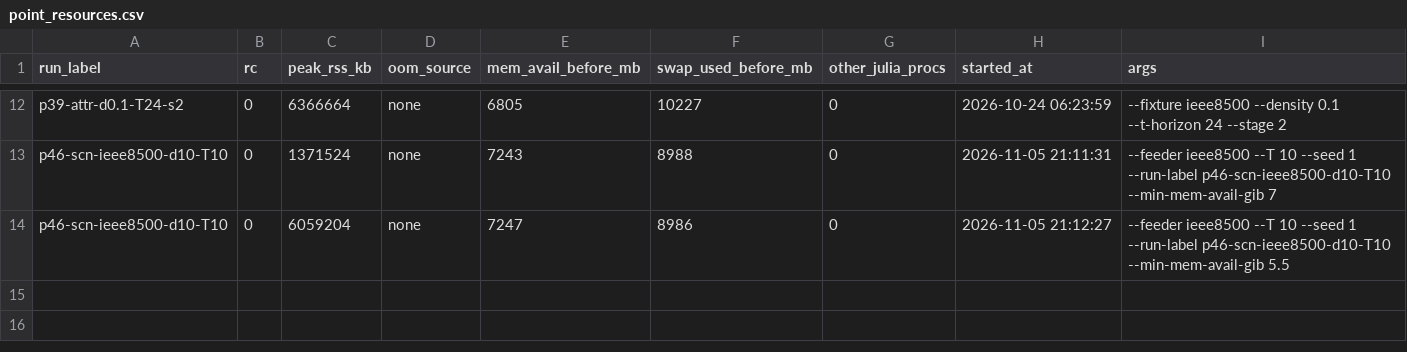
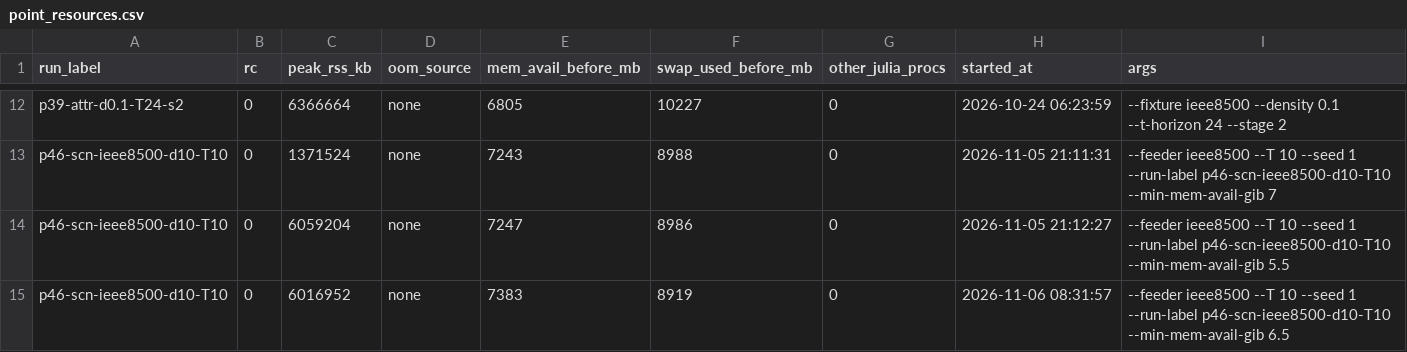
Before and after one commit to Bittencourt/TSO-DSO, a CSV file: results/ieee8500_benchmark/point_resources.csv, drawn as a sheet; only a part is shown, gaps mark what is left out.

```diff
--- a/results/ieee8500_benchmark/point_resources.csv
+++ b/results/ieee8500_benchmark/point_resources.csv
@@ -14 +14,2 @@ p46-scn-ieee8500-d10-T10,0,1371524,none,7243,8988,0,2026-11-05 21:11:31,"--feede
 p46-scn-ieee8500-d10-T10,0,6059204,none,7247,8986,0,2026-11-05 21:12:27,"--feeder ieee8500 --T 10 --seed 1 --run-label p46-scn-ieee8500-d10-T10 --min-mem-avail-gib 5.5"
+p46-scn-ieee8500-d10-T10,0,6016952,none,7383,8919,0,2026-11-06 08:31:57,"--feeder ieee8500 --T 10 --seed 1 --run-label p46-scn-ieee8500-d10-T10 --min-mem-avail-gib 6.5"
```
Also changed, not shown: results/ieee8500_benchmark/scenario_table.csv, 3 other files.
